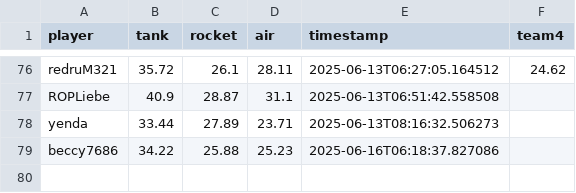
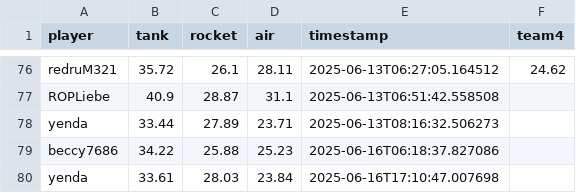
Before and after one commit to Stepanekmi/vs-data-store, a CSV file: data/power_data.csv, drawn as a sheet; only a part is shown, gaps mark what is left out.

Commit message:
Power data for yenda

```diff
--- a/data/power_data.csv
+++ b/data/power_data.csv
@@ -79 +79,2 @@ yenda,33.44,27.89,23.71,2025-06-13T08:16:32.506273,
 beccy7686,34.22,25.88,25.23,2025-06-16T06:18:37.827086,
+yenda,33.61,28.03,23.84,2025-06-16T17:10:47.007698,
```
